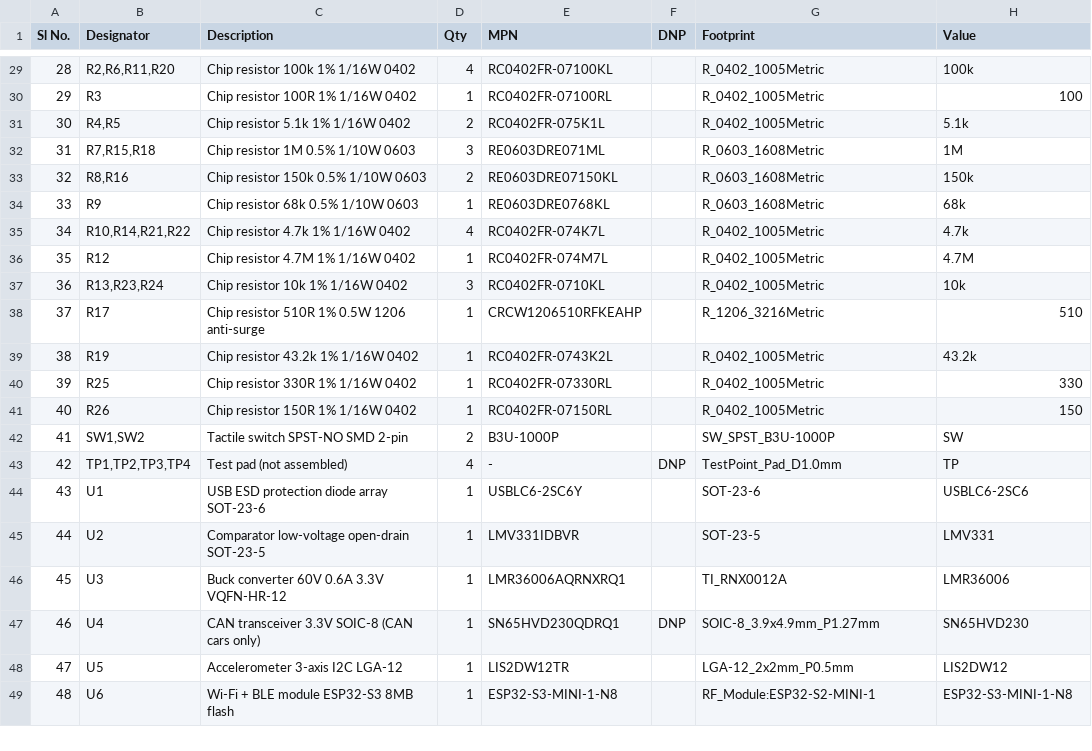
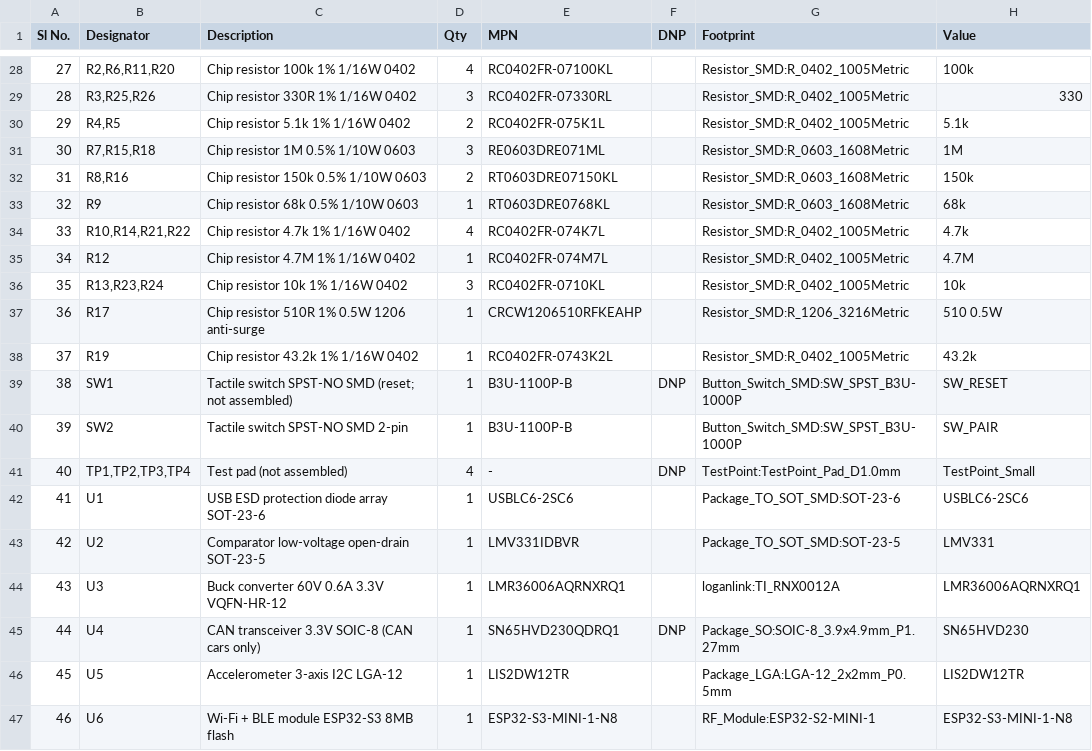
Before and after one commit to Sid110307/LoganLink, a CSV file: hardware/bom.csv, drawn as a sheet; only a part is shown, gaps mark what is left out; removed rows and columns are numbered as before the commit, all else as after; the diff covers the shown part only; the diff names each change by its address in the sheet, - before the commit and + after, or states it on an @@ line.

```diff
--- a/hardware/bom.csv
+++ b/hardware/bom.csv
@@ column A (Sl No.) renumbered from row 11 down @@
-G28 (Footprint): R_0402_1005Metric
+G28 (Footprint): Resistor_SMD:R_0402_1005Metric
-row 30: 29 | R3 | Chip resistor 100R 1% 1/16W 0402 | 1 | RC0402FR-07100RL |  | R_0402_1005Metric | 100
+row 29: 28 | R3,R25,R26 | Chip resistor 330R 1% 1/16W 0402 | 3 | RC0402FR-07330RL |  | Resistor_SMD:R_0402_1005Metric | 330
-G30 (Footprint): R_0402_1005Metric
+G30 (Footprint): Resistor_SMD:R_0402_1005Metric
-G31:G33 (Footprint): R_0603_1608Metric
+G31:G33 (Footprint): Resistor_SMD:R_0603_1608Metric
-E32 (MPN): RE0603DRE07150KL
+E32 (MPN): RT0603DRE07150KL
-E33 (MPN): RE0603DRE0768KL
+E33 (MPN): RT0603DRE0768KL
-G34:G36 (Footprint): R_0402_1005Metric
+G34:G36 (Footprint): Resistor_SMD:R_0402_1005Metric
-G37 (Footprint): R_1206_3216Metric
+G37 (Footprint): Resistor_SMD:R_1206_3216Metric
-H37 (Value): 510
+H37 (Value): 510 0.5W
-G38 (Footprint): R_0402_1005Metric
+G38 (Footprint): Resistor_SMD:R_0402_1005Metric
-row 40: 39 | R25 | Chip resistor 330R 1% 1/16W 0402 | 1 | RC0402FR-07330RL |  | R_0402_1005Metric | 330
-row 41: 40 | R26 | Chip resistor 150R 1% 1/16W 0402 | 1 | RC0402FR-07150RL |  | R_0402_1005Metric | 150
-row 42: 41 | SW1,SW2 | Tactile switch SPST-NO SMD 2-pin | 2 | B3U-1000P |  | SW_SPST_B3U-1000P | SW
+row 39: 38 | SW1 | Tactile switch SPST-NO SMD (reset; not assembled) | 1 | B3U-1100P-B | DNP | Button_Switch_SMD:SW_SPST_B3U-1000P | SW_RESET
+row 40: 39 | SW2 | Tactile switch SPST-NO SMD 2-pin | 1 | B3U-1100P-B |  | Button_Switch_SMD:SW_SPST_B3U-1000P | SW_PAIR
-G41 (Footprint): TestPoint_Pad_D1.0mm
+G41 (Footprint): TestPoint:TestPoint_Pad_D1.0mm
-H41 (Value): TP
+H41 (Value): TestPoint_Small
-E42 (MPN): USBLC6-2SC6Y
+E42 (MPN): USBLC6-2SC6
-G42 (Footprint): SOT-23-6
+G42 (Footprint): Package_TO_SOT_SMD:SOT-23-6
-G43 (Footprint): SOT-23-5
+G43 (Footprint): Package_TO_SOT_SMD:SOT-23-5
-G44 (Footprint): TI_RNX0012A
+G44 (Footprint): loganlink:TI_RNX0012A
-H44 (Value): LMR36006
+H44 (Value): LMR36006AQRNXRQ1
-G45 (Footprint): SOIC-8_3.9x4.9mm_P1.27mm
+G45 (Footprint): Package_SO:SOIC-8_3.9x4.9mm_P1.27mm
-G46 (Footprint): LGA-12_2x2mm_P0.5mm
+G46 (Footprint): Package_LGA:LGA-12_2x2mm_P0.5mm
-H46 (Value): LIS2DW12
+H46 (Value): LIS2DW12TR
```
Also changed, not shown: 1 added row, 2 removed rows and 63 edited cells elsewhere in this file, hardware/pinmap.csv, 35 other files.
